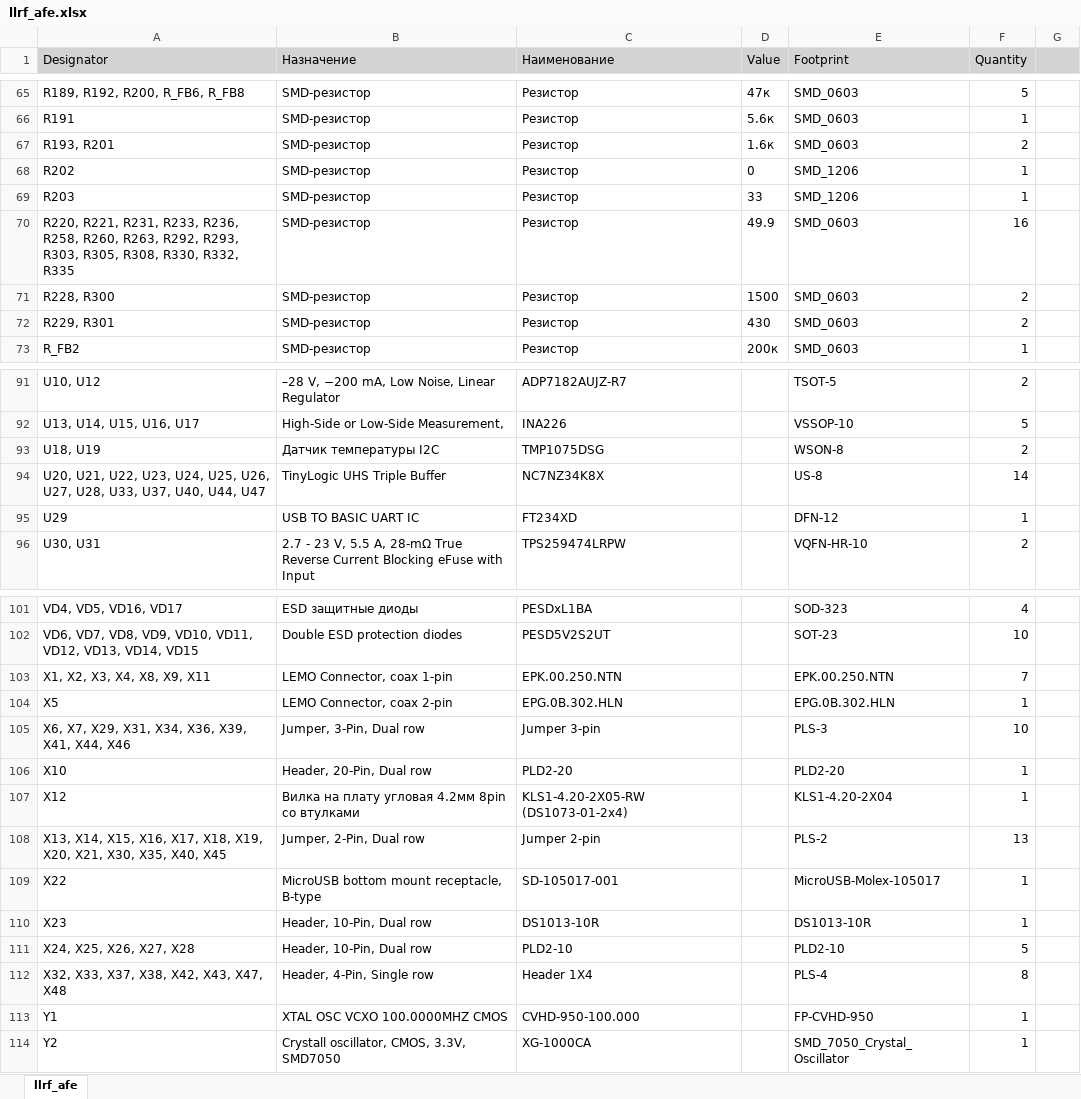
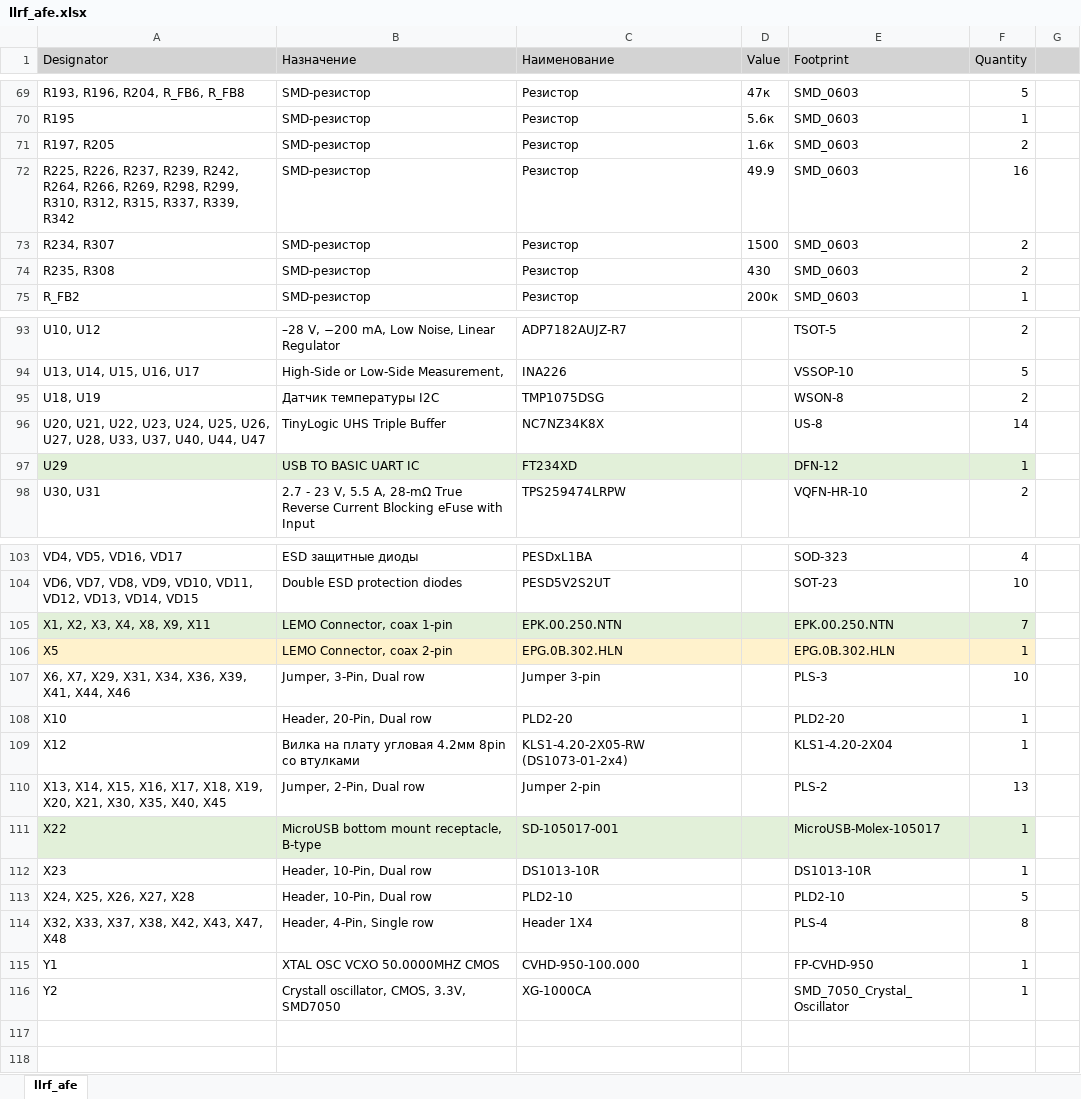
Before and after one commit to a-styuf/llrf_afe_pcb, an Excel workbook: Project Outputs for llrf_afe/BOM/llrf_afe.xlsx, sheet llrf_afe, drawn as a sheet; only a part is shown, gaps mark what is left out; values as stored, in another font and other column widths than the file's, no borders; removed rows and columns are numbered as before the commit, all else as after; the diff covers the shown part only; the diff names each change by its address in the sheet, - before the commit and + after, or states it on an @@ line.

```diff
--- a/Project Outputs for llrf_afe/BOM/llrf_afe.xlsx (sheet llrf_afe)
+++ b/Project Outputs for llrf_afe/BOM/llrf_afe.xlsx (sheet llrf_afe)
-A69 (Designator): R189, R192, R200, R_FB6, R_FB8
+A69 (Designator): R193, R196, R204, R_FB6, R_FB8
-A70 (Designator): R191
+A70 (Designator): R195
-A71 (Designator): R193, R201
+A71 (Designator): R197, R205
-row 68: R202 | SMD-резистор | Резистор | 0 | SMD_1206 | 1
-row 69: R203 | SMD-резистор | Резистор | 33 | SMD_1206 | 1
-A72 (Designator): R220, R221, R231, R233, R236, R258, R260, R263, R292, R293, R303, R305, R308, R330, R332, R335
+A72 (Designator): R225, R226, R237, R239, R242, R264, R266, R269, R298, R299, R310, R312, R315, R337, R339, R342
-A73 (Designator): R228, R300
+A73 (Designator): R234, R307
-A74 (Designator): R229, R301
+A74 (Designator): R235, R308
-A97:F97 fill: none
+A97:F97 fill: #E2F0D9
-A105:F105 fill: none
+A105:F105 fill: #E2F0D9
-A106:F106 fill: none
+A106:F106 fill: #FFF2CC
-A111:F111 fill: none
+A111:F111 fill: #E2F0D9
-B115 (Назначение): XTAL OSC VCXO 100.0000MHZ CMOS
+B115 (Назначение): XTAL OSC VCXO 50.0000MHZ CMOS
```
Also changed, not shown: 6 added rows, 2 removed rows, 58 edited cells and cell formats elsewhere in this sheet, 11 other files.
